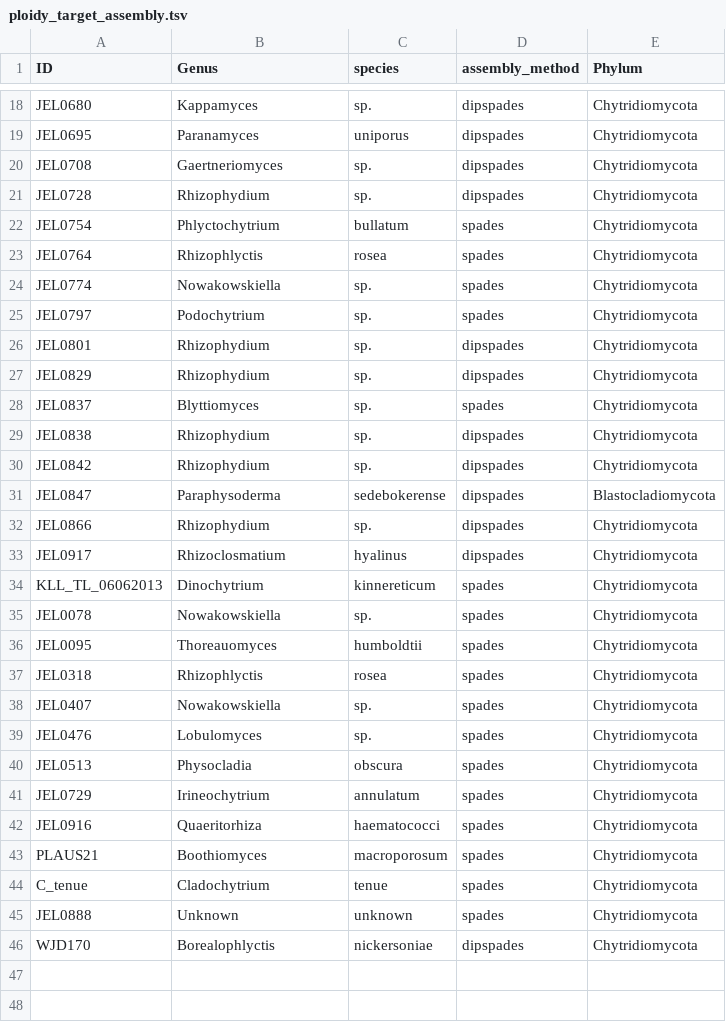
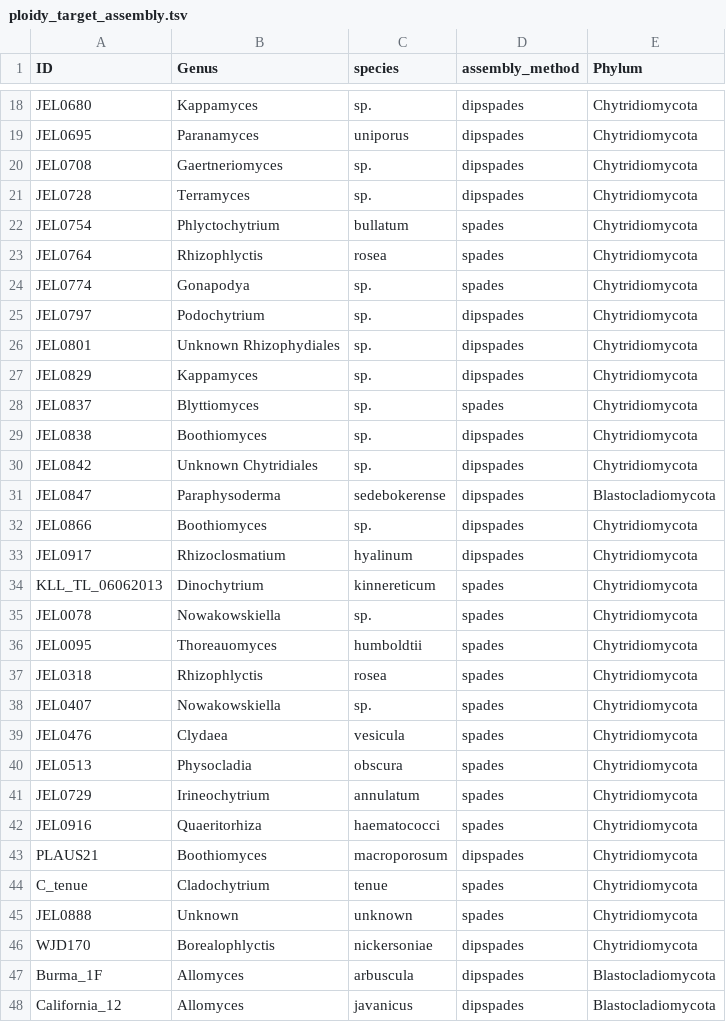
Before and after one commit to stajichlab/Chytrid_Phylogenomics, a TSV file: LCG/Assembly/ploidy_target_assembly.tsv, drawn as a sheet; only a part is shown, gaps mark what is left out; the diff covers the shown part only.

Commit message:
new names for species

```diff
--- a/LCG/Assembly/ploidy_target_assembly.tsv
+++ b/LCG/Assembly/ploidy_target_assembly.tsv
@@ -20,15 +20,15 @@ JEL0695	Paranamyces	uniporus	dipspades	Chytridiomycota
 JEL0708	Gaertneriomyces	sp.	dipspades	Chytridiomycota
-JEL0728	Rhizophydium	sp.	dipspades	Chytridiomycota
+JEL0728	Terramyces	sp.	dipspades	Chytridiomycota
 JEL0754	Phlyctochytrium	bullatum	spades	Chytridiomycota
 JEL0764	Rhizophlyctis	rosea	spades	Chytridiomycota
-JEL0774	Nowakowskiella	sp.	spades	Chytridiomycota
-JEL0797	Podochytrium	sp.	spades	Chytridiomycota
-JEL0801	Rhizophydium	sp.	dipspades	Chytridiomycota
-JEL0829	Rhizophydium	sp.	dipspades	Chytridiomycota
+JEL0774	Gonapodya	sp.	spades	Chytridiomycota
+JEL0797	Podochytrium	sp.	dipspades	Chytridiomycota
+JEL0801	Unknown Rhizophydiales	sp.	dipspades	Chytridiomycota
+JEL0829	Kappamyces	sp.	dipspades	Chytridiomycota
 JEL0837	Blyttiomyces	sp.	spades	Chytridiomycota
-JEL0838	Rhizophydium	sp.	dipspades	Chytridiomycota
-JEL0842	Rhizophydium	sp.	dipspades	Chytridiomycota
+JEL0838	Boothiomyces	sp.	dipspades	Chytridiomycota
+JEL0842	Unknown Chytridiales	sp.	dipspades	Chytridiomycota
 JEL0847	Paraphysoderma	sedebokerense	dipspades	Blastocladiomycota
-JEL0866	Rhizophydium	sp.	dipspades	Chytridiomycota
-JEL0917	Rhizoclosmatium	hyalinus	dipspades	Chytridiomycota
+JEL0866	Boothiomyces	sp.	dipspades	Chytridiomycota
+JEL0917	Rhizoclosmatium	hyalinum	dipspades	Chytridiomycota
 KLL_TL_06062013	Dinochytrium	kinnereticum	spades	Chytridiomycota
@@ -38,3 +38,3 @@ JEL0318	Rhizophlyctis	rosea	spades	Chytridiomycota
 JEL0407	Nowakowskiella	sp.	spades	Chytridiomycota
-JEL0476	Lobulomyces	sp.	spades	Chytridiomycota
+JEL0476	Clydaea	vesicula	spades	Chytridiomycota
 JEL0513	Physocladia	obscura	spades	Chytridiomycota
@@ -42,3 +42,3 @@ JEL0729	Irineochytrium	annulatum	spades	Chytridiomycota
 JEL0916	Quaeritorhiza	haematococci	spades	Chytridiomycota
-PLAUS21	Boothiomyces	macroporosum	spades	Chytridiomycota
+PLAUS21	Boothiomyces	macroporosum	dipspades	Chytridiomycota
 C_tenue	Cladochytrium	tenue	spades	Chytridiomycota
@@ -46 +46,3 @@ JEL0888	Unknown	unknown	spades	Chytridiomycota
 WJD170	Borealophlyctis	nickersoniae	dipspades	Chytridiomycota
+Burma_1F	Allomyces	arbuscula	dipspades	Blastocladiomycota
+California_12	Allomyces	javanicus	dipspades	Blastocladiomycota
```
Also changed, not shown: 5 edited cells elsewhere in this file.
